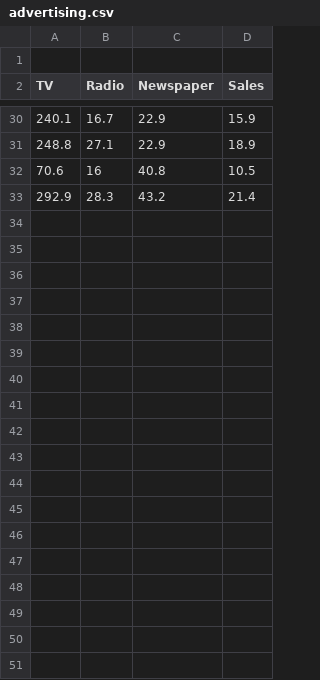
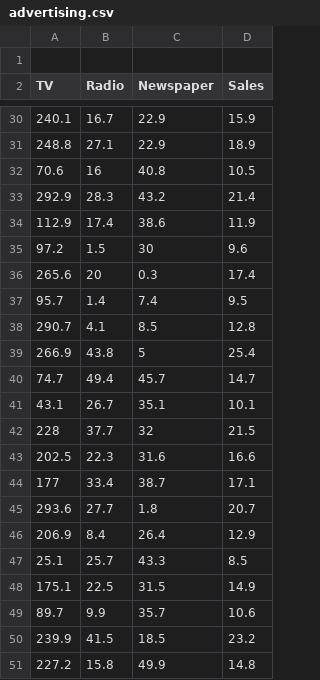
Before and after one commit to Thrupple/MLwithGoExamples, a CSV file: chapter4/advertising.csv, drawn as a sheet; only a part is shown, gaps mark what is left out; the diff covers the shown part only; the diff names each change by its address in the sheet, - before the commit and + after, or states it on an @@ line.

Commit message:
v2.0.13

```diff
--- a/chapter4/advertising.csv
+++ b/chapter4/advertising.csv
+row 34: 112.9 | 17.4 | 38.6 | 11.9
+row 35: 97.2 | 1.5 | 30 | 9.6
+row 36: 265.6 | 20 | 0.3 | 17.4
+row 37: 95.7 | 1.4 | 7.4 | 9.5
+row 38: 290.7 | 4.1 | 8.5 | 12.8
+row 39: 266.9 | 43.8 | 5 | 25.4
+row 40: 74.7 | 49.4 | 45.7 | 14.7
+row 41: 43.1 | 26.7 | 35.1 | 10.1
+row 42: 228 | 37.7 | 32 | 21.5
+row 43: 202.5 | 22.3 | 31.6 | 16.6
+row 44: 177 | 33.4 | 38.7 | 17.1
+row 45: 293.6 | 27.7 | 1.8 | 20.7
+row 46: 206.9 | 8.4 | 26.4 | 12.9
+row 47: 25.1 | 25.7 | 43.3 | 8.5
+row 48: 175.1 | 22.5 | 31.5 | 14.9
+row 49: 89.7 | 9.9 | 35.7 | 10.6
+row 50: 239.9 | 41.5 | 18.5 | 23.2
+row 51: 227.2 | 15.8 | 49.9 | 14.8
```
Also changed, not shown: 13 added rows elsewhere in this file.
